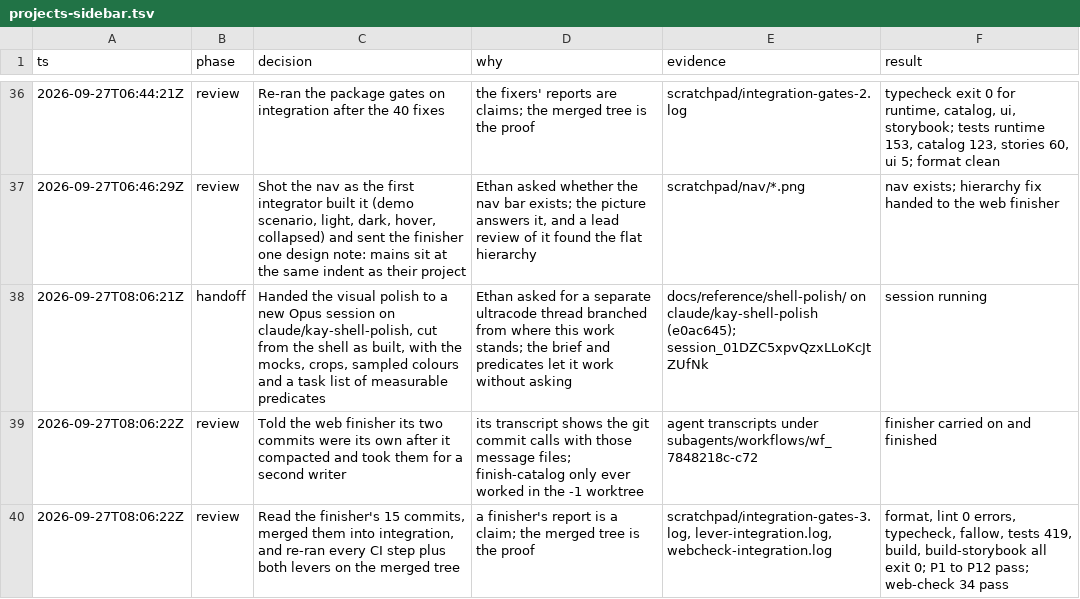
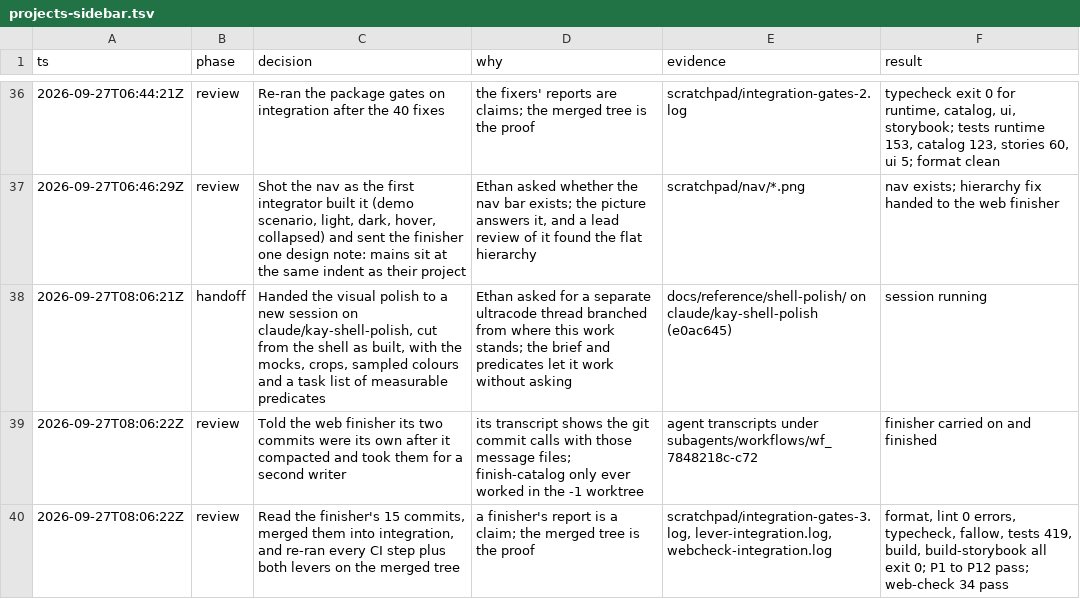
Before and after one commit to mite404/yaklabs, a TSV file: docs/trail/projects-sidebar.tsv, drawn as a sheet; only a part is shown, gaps mark what is left out.

```diff
--- a/docs/trail/projects-sidebar.tsv
+++ b/docs/trail/projects-sidebar.tsv
@@ -37,3 +37,3 @@ ts	phase	decision	why	evidence	result
 2026-09-27T06:46:29Z	review	Shot the nav as the first integrator built it (demo scenario, light, dark, hover, collapsed) and sent the finisher one design note: mains sit at the same indent as their project	Ethan asked whether the nav bar exists; the picture answers it, and a lead review of it found the flat hierarchy	scratchpad/nav/*.png	nav exists; hierarchy fix handed to the web finisher
-2026-09-27T08:06:21Z	handoff	Handed the visual polish to a new Opus session on claude/kay-shell-polish, cut from the shell as built, with the mocks, crops, sampled colours and a task list of measurable predicates	Ethan asked for a separate ultracode thread branched from where this work stands; the brief and predicates let it work without asking	docs/reference/shell-polish/ on claude/kay-shell-polish (e0ac645); session_01DZC5xpvQzxLLoKcJtZUfNk	session running
+2026-09-27T08:06:21Z	handoff	Handed the visual polish to a new session on claude/kay-shell-polish, cut from the shell as built, with the mocks, crops, sampled colours and a task list of measurable predicates	Ethan asked for a separate ultracode thread branched from where this work stands; the brief and predicates let it work without asking	docs/reference/shell-polish/ on claude/kay-shell-polish (e0ac645)	session running
 2026-09-27T08:06:22Z	review	Told the web finisher its two commits were its own after it compacted and took them for a second writer	its transcript shows the git commit calls with those message files; finish-catalog only ever worked in the -1 worktree	agent transcripts under subagents/workflows/wf_7848218c-c72	finisher carried on and finished
```
